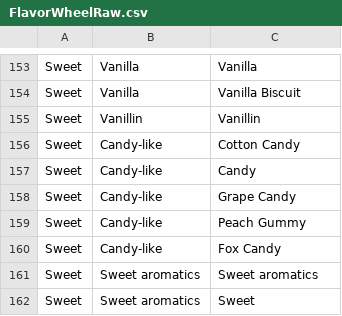
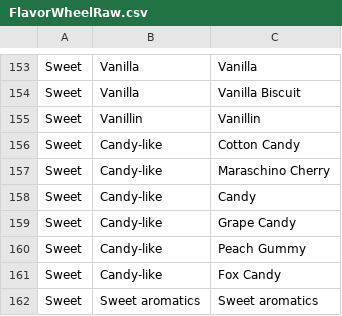
Before and after one commit to afrians19/coffee-app, a CSV file: FlavorWheelRaw.csv, drawn as a sheet; only a part is shown, gaps mark what is left out; the shorter side is filled out with more unchanged rows.

```diff
--- a/FlavorWheelRaw.csv
+++ b/FlavorWheelRaw.csv
@@ -156,2 +156,3 @@ Sweet,Vanillin,Vanillin
 Sweet,Candy-like,Cotton Candy
+Sweet,Candy-like,Maraschino Cherry
 Sweet,Candy-like,Candy
```
Also changed, not shown: 1 other file.
